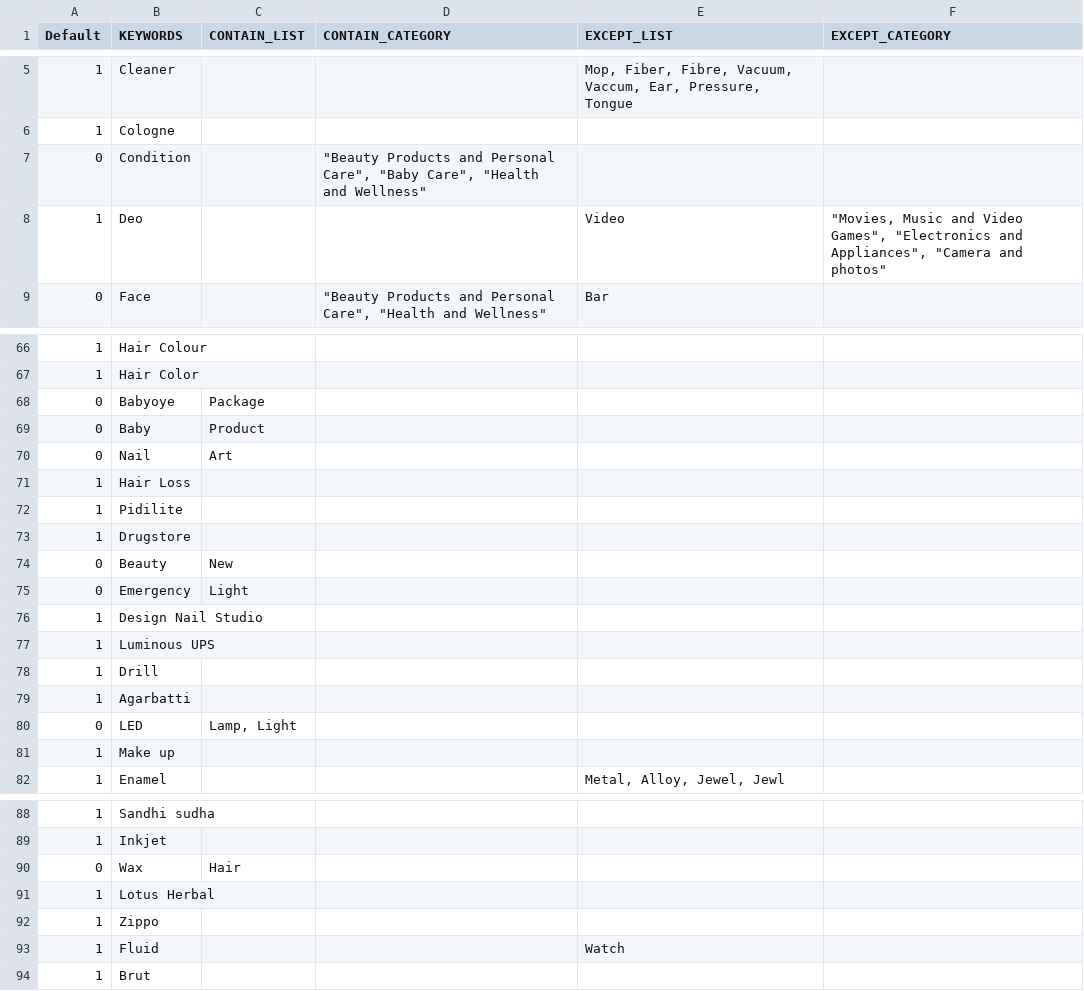
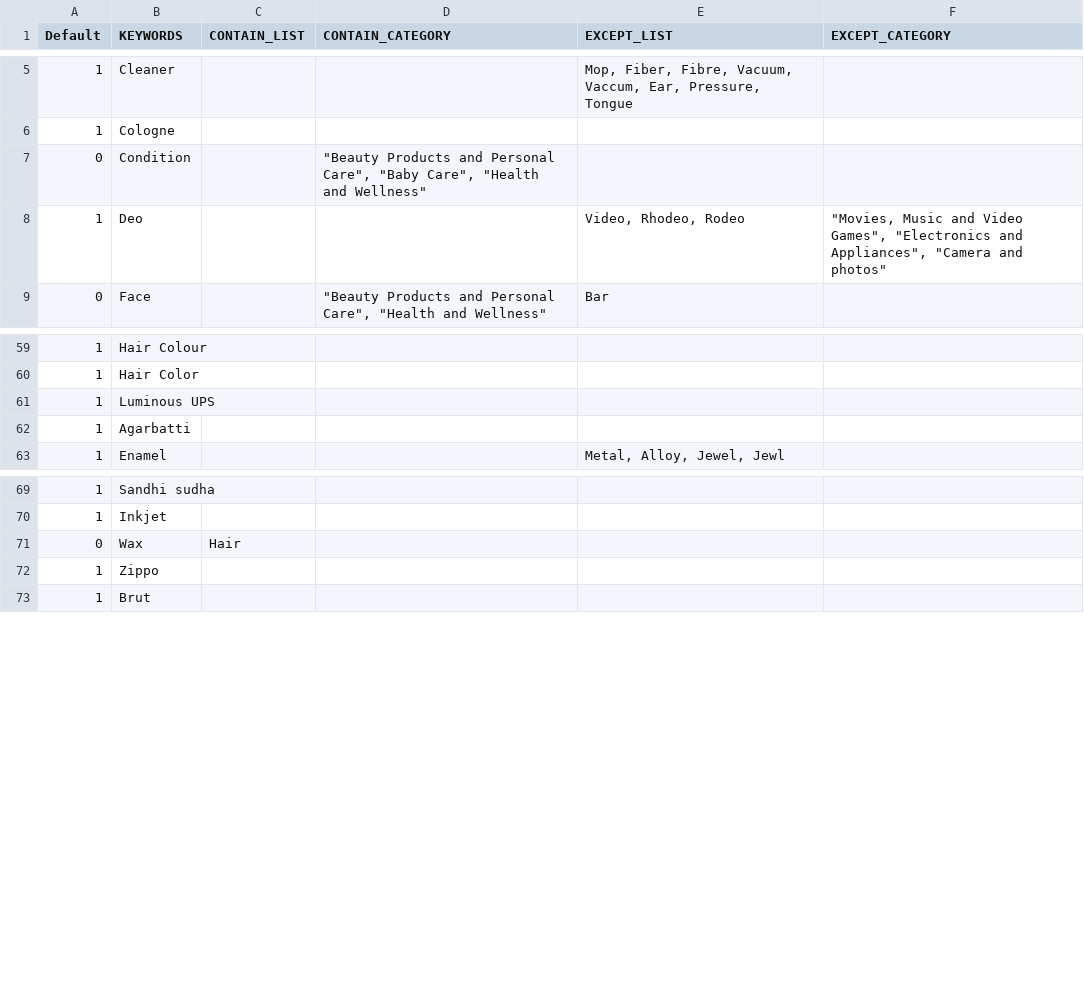
Before and after one commit to mohitt008/dg_score, a CSV file: DG_keywords.csv, drawn as a sheet; only a part is shown, gaps mark what is left out; the diff covers the shown part only.

Commit message:
updated dg keywords
Former-commit-id: d05a382f1f41b60c5acdf0b6cedd85b841292fd6

```diff
--- a/DG_keywords.csv
+++ b/DG_keywords.csv
@@ -7,3 +7,3 @@ Default,KEYWORDS,CONTAIN_LIST,CONTAIN_CATEGORY,EXCEPT_LIST,EXCEPT_CATEGORY
 0,Condition,,"""Beauty Products and Personal Care"", ""Baby Care"", ""Health and Wellness""",,
-1,Deo,,,Video,"""Movies, Music and Video Games"", ""Electronics and Appliances"", ""Camera and photos"""
+1,Deo,,,"Video, Rhodeo, Rodeo","""Movies, Music and Video Games"", ""Electronics and Appliances"", ""Camera and photos"""
 0,Face,,"""Beauty Products and Personal Care"", ""Health and Wellness""",Bar,
@@ -67,16 +60,4 @@ Default,KEYWORDS,CONTAIN_LIST,CONTAIN_CATEGORY,EXCEPT_LIST,EXCEPT_CATEGORY
 1,Hair Color,,,,
-0,Babyoye,Package,,,
-0,Baby,Product,,,
-0,Nail,Art,,,
-1,Hair Loss,,,,
-1,Pidilite,,,,
-1,Drugstore,,,,
-0,Beauty,New,,,
-0,Emergency,Light,,,
-1,Design Nail Studio,,,,
 1,Luminous UPS,,,,
-1,Drill,,,,
 1,Agarbatti,,,,
-0,LED,"Lamp, Light",,,
-1,Make up,,,,
 1,Enamel,,,"Metal, Alloy, Jewel, Jewl",
@@ -90,5 +71,3 @@ Default,KEYWORDS,CONTAIN_LIST,CONTAIN_CATEGORY,EXCEPT_LIST,EXCEPT_CATEGORY
 0,Wax,Hair,,,
-1,Lotus Herbal,,,,
 1,Zippo,,,,
-1,Fluid,,,Watch,
 1,Brut,,,,
```
Also changed, not shown: 7 removed rows and 3 edited cells elsewhere in this file.
